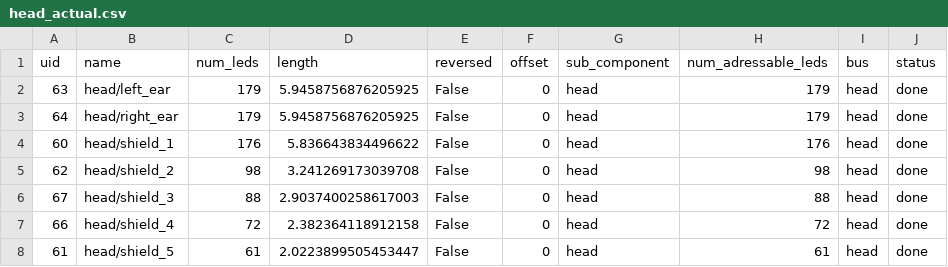
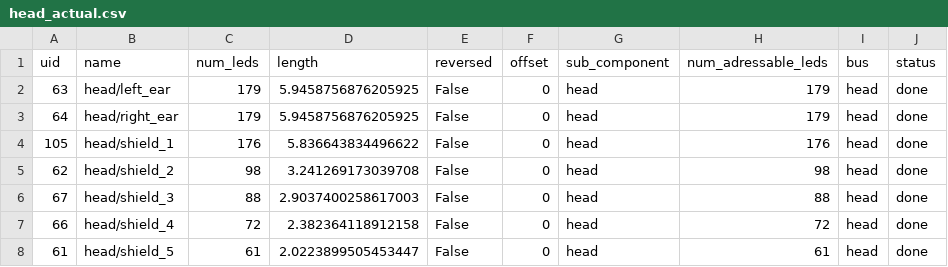
Before and after one commit to pitzer/funky_lights, a CSV file: config/head_actual.csv, drawn as a sheet; only a part is shown; the diff names each change by its address in the sheet, - before the commit and + after, or states it on an @@ line.

```diff
--- a/config/head_actual.csv
+++ b/config/head_actual.csv
-A4 (uid): 60
+A4 (uid): 105
```
Also changed, not shown: config/legs_actual.csv, 2 other files.
